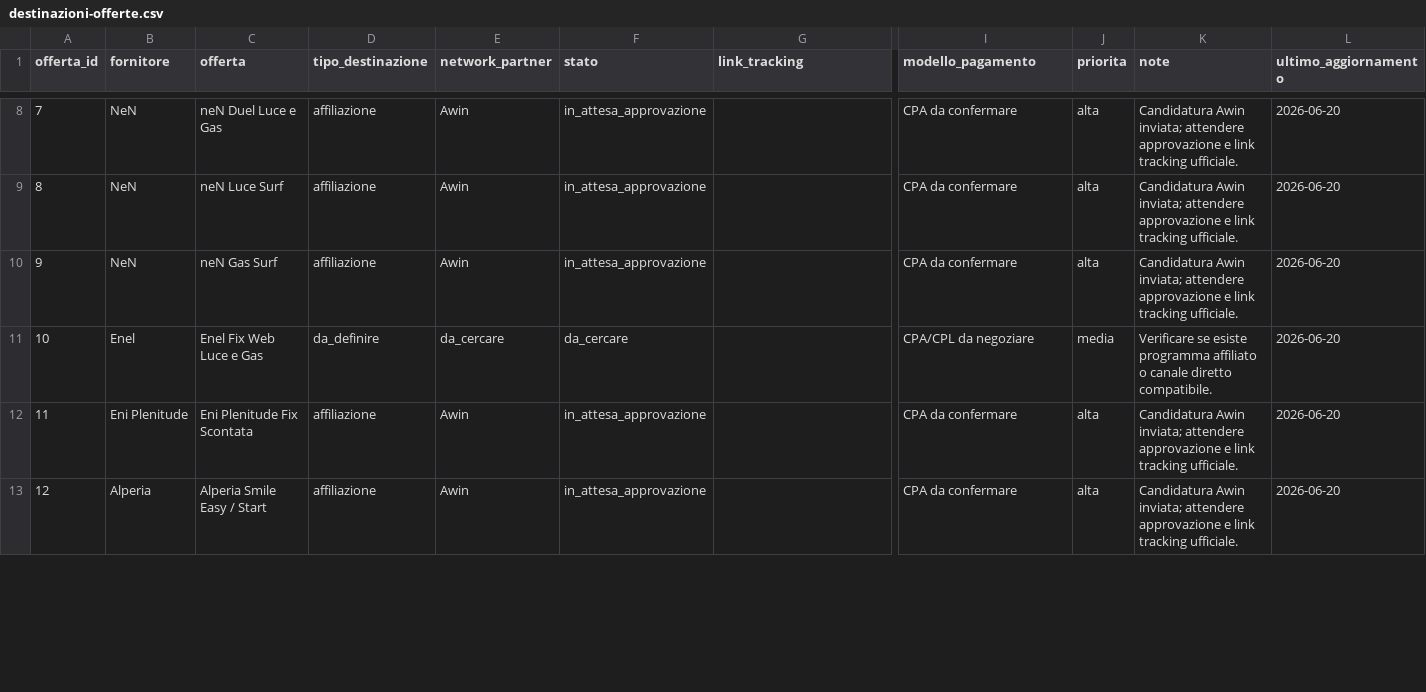
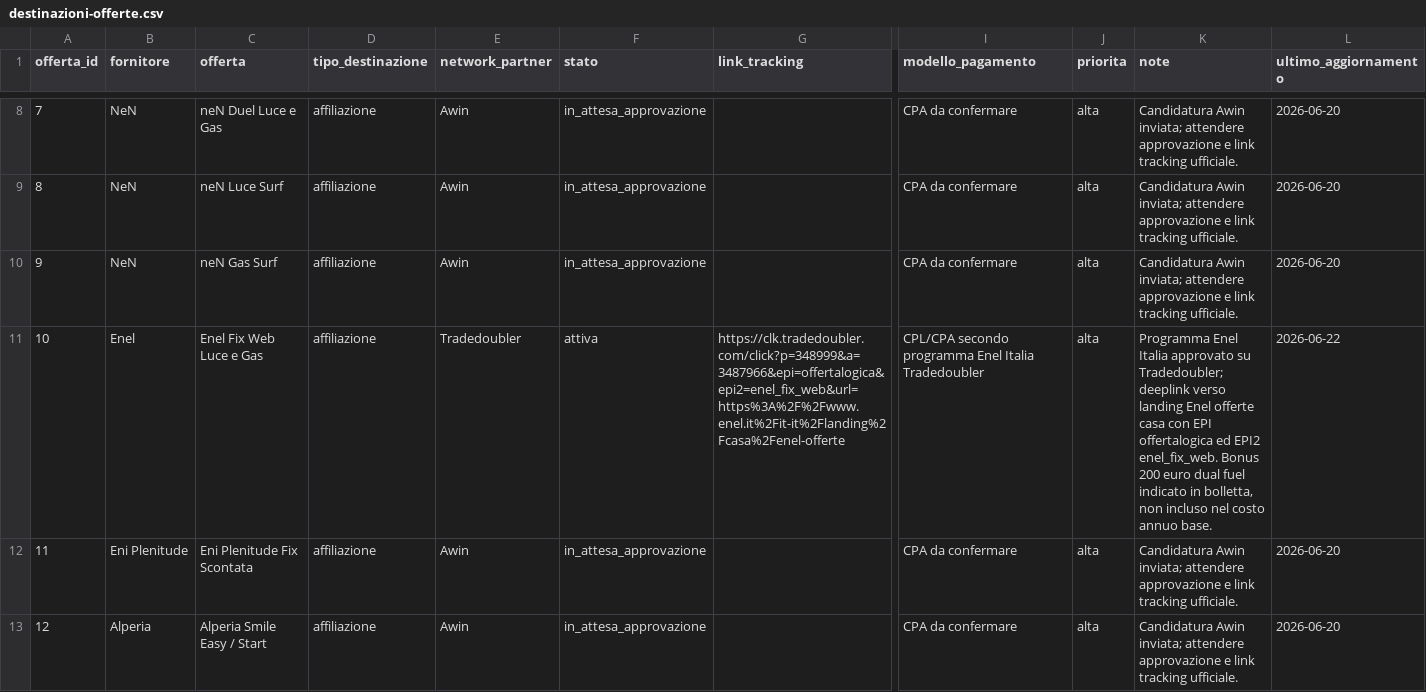
Before and after one commit to simonerimini78-hash/offertalogica-vercel, a CSV file: data/destinazioni-offerte.csv, drawn as a sheet; only a part is shown, gaps mark what is left out; the diff names each change by its address in the sheet, - before the commit and + after, or states it on an @@ line.

```diff
--- a/data/destinazioni-offerte.csv
+++ b/data/destinazioni-offerte.csv
-D11 (tipo_destinazione): da_definire
+D11 (tipo_destinazione): affiliazione
-E11 (network_partner): da_cercare
+E11 (network_partner): Tradedoubler
-F11 (stato): da_cercare
+F11 (stato): attiva
-G11 (link_tracking): (empty)
+G11 (link_tracking): https://clk.tradedoubler.com/click?p=348999&a=3487966&epi=offertalogica&epi2=enel_fix_web&url=https%3A%2F%2Fwww.enel.it%2Fit-it%2Flanding%2Fcasa%2Fenel-offerte
-I11 (modello_pagamento): CPA/CPL da negoziare
+I11 (modello_pagamento): CPL/CPA secondo programma Enel Italia Tradedoubler
-J11 (priorita): media
+J11 (priorita): alta
-K11 (note): Verificare se esiste programma affiliato o canale diretto compatibile.
+K11 (note): Programma Enel Italia approvato su Tradedoubler; deeplink verso landing Enel offerte casa con EPI offertalogica ed EPI2 enel_fix_web. Bonus 200 euro dual fuel indicato in bolletta, non incluso nel costo annuo base.
-L11 (ultimo_aggiornamento): 2026-06-20
+L11 (ultimo_aggiornamento): 2026-06-22
```
Also changed, not shown: data/audit-offerte.csv, 6 other files.
